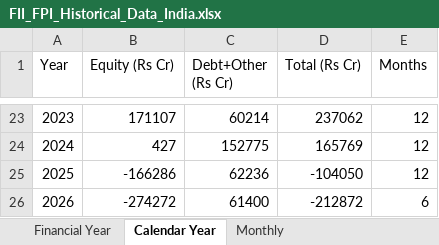
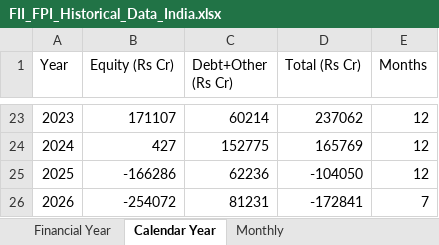
Before and after one commit to harshald13u/-harshal-features, an Excel workbook: tools/fii-flows/FII_FPI_Historical_Data_India.xlsx, sheet Calendar Year, drawn as a sheet; only a part is shown, gaps mark what is left out; values as stored, in another font and other column widths than the file's, no borders; the diff names each change by its address in the sheet, - before the commit and + after, or states it on an @@ line.

Commit message:
chore(fii-flows): monthly auto-update (scheduled backup)

```diff
--- a/tools/fii-flows/FII_FPI_Historical_Data_India.xlsx (sheet Calendar Year)
+++ b/tools/fii-flows/FII_FPI_Historical_Data_India.xlsx (sheet Calendar Year)
-B26 (Equity (Rs Cr)): -274272
+B26 (Equity (Rs Cr)): -254072
-C26 (Debt+Other (Rs Cr)): 61400
+C26 (Debt+Other (Rs Cr)): 81231
-D26 (Total (Rs Cr)): -212872
+D26 (Total (Rs Cr)): -172841
-E26 (Months): 6
+E26 (Months): 7
```
Also changed, not shown: sheet Financial Year, sheet Monthly, 2 other files.
